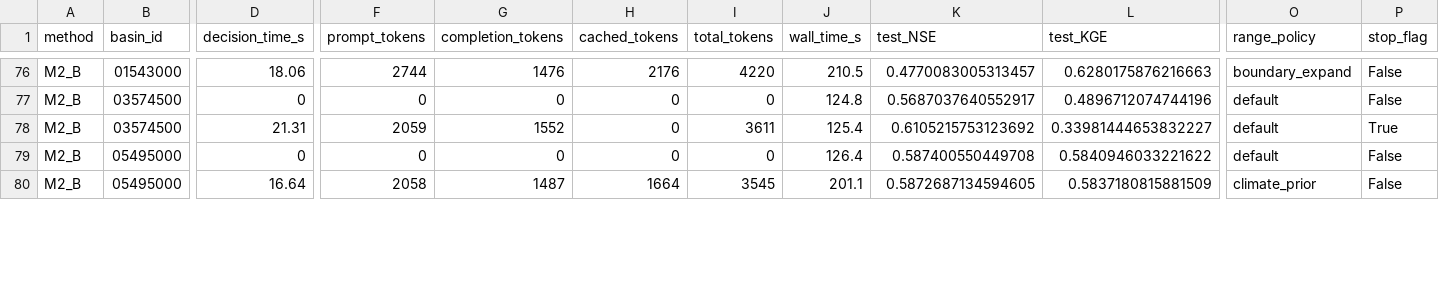
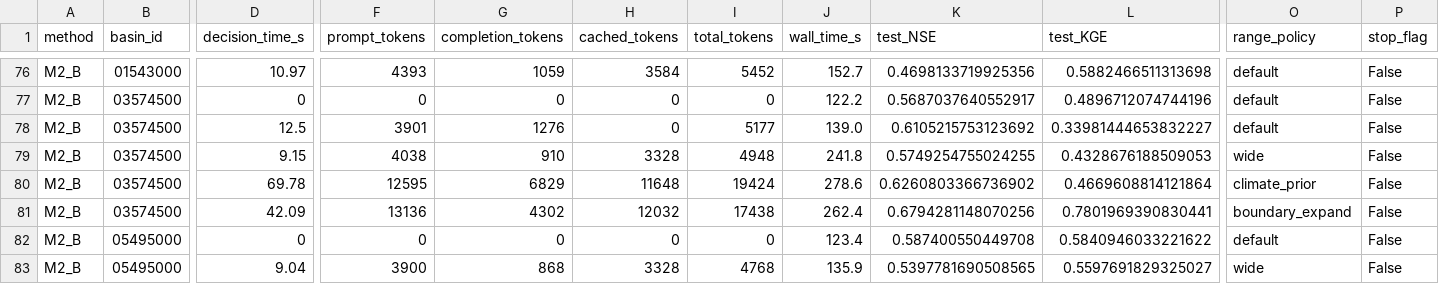
Before and after one commit to iHeadWater/HydroAgent, a CSV file: experiment/exp1/tables/table_exp1_per_step_time.csv, drawn as a sheet; only a part is shown, gaps mark what is left out; addresses are those after the commit; rows hold the shown columns only; the diff covers the shown part only; the diff names each change by its address in the sheet, - before the commit and + after, or states it on an @@ line.

```diff
--- a/experiment/exp1/tables/table_exp1_per_step_time.csv
+++ b/experiment/exp1/tables/table_exp1_per_step_time.csv
-D76 (decision_time_s): 18.06
+D76 (decision_time_s): 10.97
-F76 (prompt_tokens): 2744
+F76 (prompt_tokens): 4393
-G76 (completion_tokens): 1476
+G76 (completion_tokens): 1059
-H76 (cached_tokens): 2176
+H76 (cached_tokens): 3584
-I76 (total_tokens): 4220
+I76 (total_tokens): 5452
-J76 (wall_time_s): 210.5
+J76 (wall_time_s): 152.7
-K76 (test_NSE): 0.4770083005313457
+K76 (test_NSE): 0.4698133719925356
-L76 (test_KGE): 0.6280175876216663
+L76 (test_KGE): 0.5882466511313698
-O76 (range_policy): boundary_expand
+O76 (range_policy): default
-J77 (wall_time_s): 124.8
+J77 (wall_time_s): 122.2
-D78 (decision_time_s): 21.31
+D78 (decision_time_s): 12.5
-F78 (prompt_tokens): 2059
+F78 (prompt_tokens): 3901
-G78 (completion_tokens): 1552
+G78 (completion_tokens): 1276
-I78 (total_tokens): 3611
+I78 (total_tokens): 5177
-J78 (wall_time_s): 125.4
+J78 (wall_time_s): 139.0
-P78 (stop_flag): True
+P78 (stop_flag): False
+row 79: M2_B | 03574500 | 9.15 | 4038 | 910 | 3328 | 4948 | 241.8 | 0.5749254755024255 | 0.4328676188509053 | wide | False
+row 80: M2_B | 03574500 | 69.78 | 12595 | 6829 | 11648 | 19424 | 278.6 | 0.6260803366736902 | 0.4669608814121864 | climate_prior | False
+row 81: M2_B | 03574500 | 42.09 | 13136 | 4302 | 12032 | 17438 | 262.4 | 0.6794281148070256 | 0.7801969390830441 | boundary_expand | False
-J82 (wall_time_s): 126.4
+J82 (wall_time_s): 123.4
-D83 (decision_time_s): 16.64
+D83 (decision_time_s): 9.04
-F83 (prompt_tokens): 2058
+F83 (prompt_tokens): 3900
-G83 (completion_tokens): 1487
+G83 (completion_tokens): 868
-H83 (cached_tokens): 1664
+H83 (cached_tokens): 3328
-I83 (total_tokens): 3545
+I83 (total_tokens): 4768
-J83 (wall_time_s): 201.1
+J83 (wall_time_s): 135.9
-K83 (test_NSE): 0.5872687134594605
+K83 (test_NSE): 0.5397781690508565
-L83 (test_KGE): 0.5837180815881509
+L83 (test_KGE): 0.5597691829325027
-O83 (range_policy): climate_prior
+O83 (range_policy): wide
```
Also changed, not shown: 118 edited cells elsewhere in this file, experiment/exp1/tables/table_exp1_cross_mode_summary.csv, experiment/exp1/tables/table_exp1_method_aggregate.csv, 7 other files.
